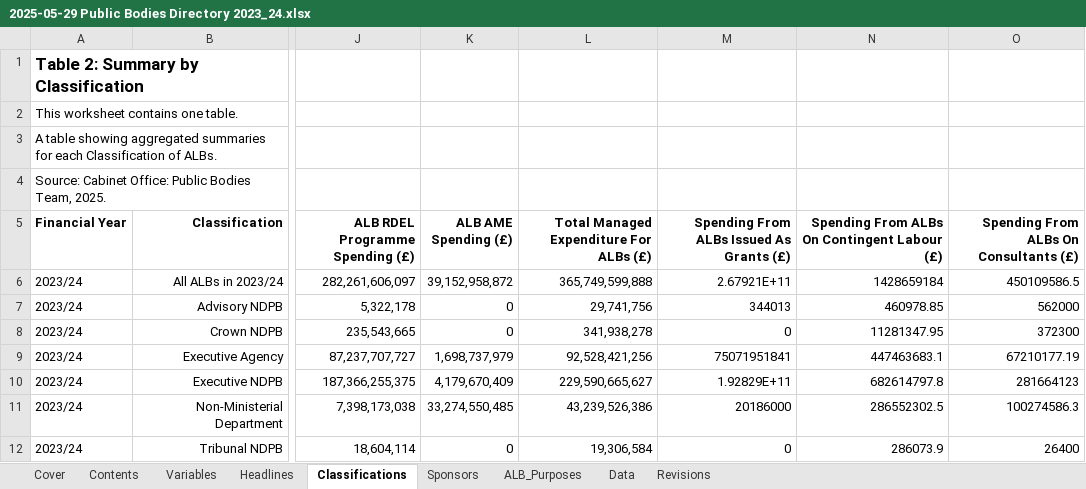
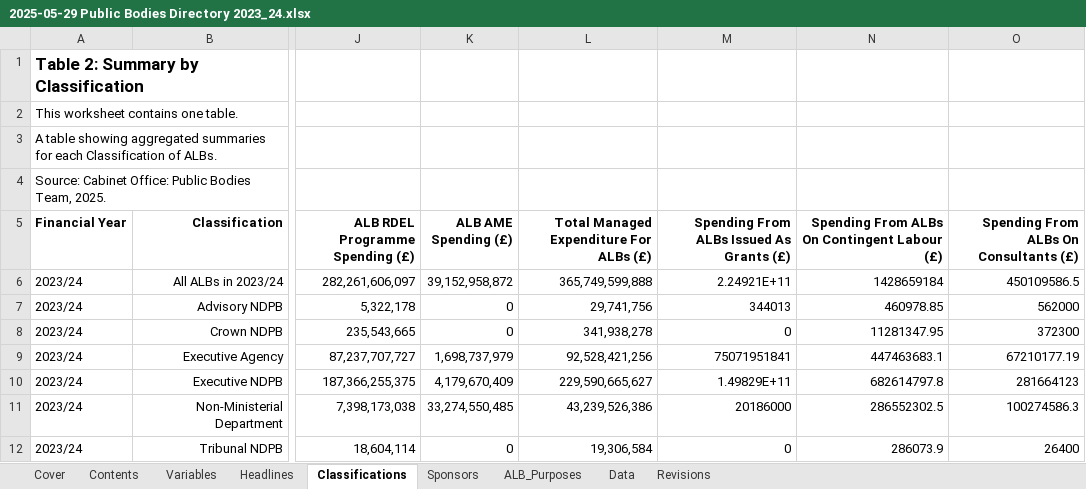
Before and after one commit to co-public-bodies/ALB_Landscape_Analysis_2023_24, an Excel workbook: Data/2025-05-29 Public Bodies Directory 2023_24.xlsx, sheet Classifications, drawn as a sheet; only a part is shown, gaps mark what is left out; values as stored, in another font and other column widths than the file's, no borders; table styles not drawn; the diff names each change by its address in the sheet, - before the commit and + after, or states it on an @@ line.

```diff
--- a/Data/2025-05-29 Public Bodies Directory 2023_24.xlsx (sheet Classifications)
+++ b/Data/2025-05-29 Public Bodies Directory 2023_24.xlsx (sheet Classifications)
-M6: 2.67921E+11
+M6: 2.24921E+11
-M10: 1.92829E+11
+M10: 1.49829E+11
```
Also changed, not shown: sheet Revisions, sheet ALB_Purposes, sheet Sponsors, sheet Data, sheet Headlines, 15 other files.
